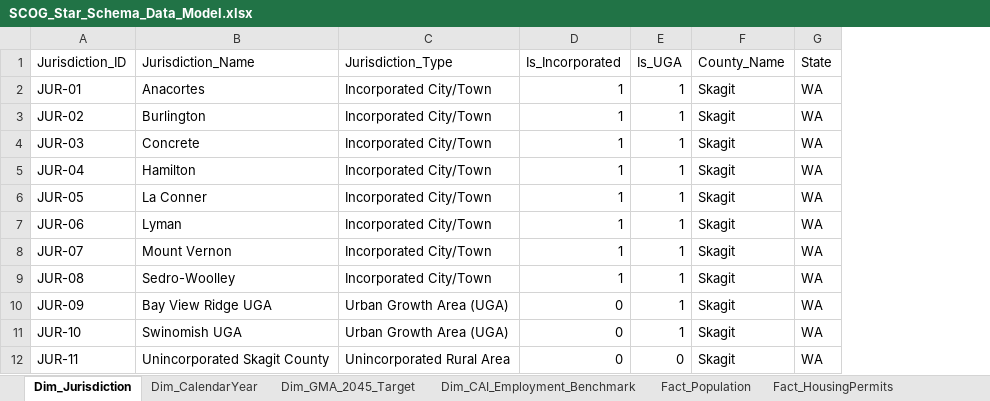
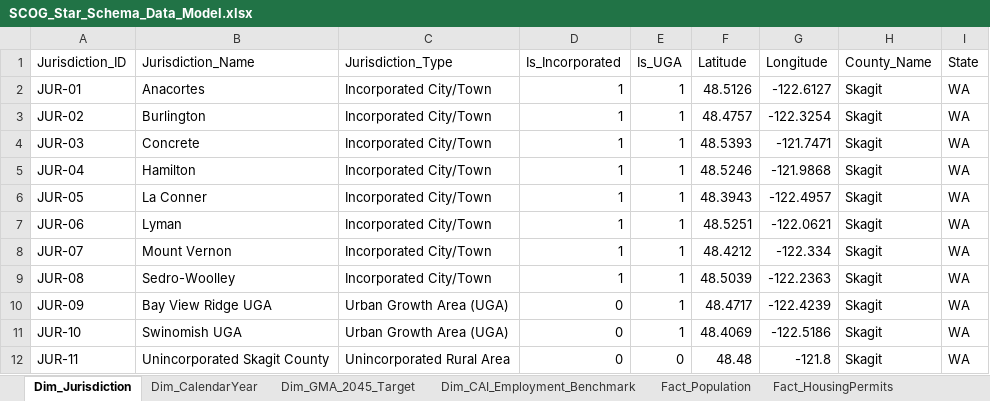
Before and after one commit to angra8410/fabric-data-engineering, an Excel workbook: scog-growth-report/data/processed/SCOG_Star_Schema_Data_Model.xlsx, sheet Dim_Jurisdiction, drawn as a sheet; values as stored, in another font and other column widths than the file's, no borders; the diff names each change by its address in the sheet, - before the commit and + after, or states it on an @@ line.

```diff
--- a/scog-growth-report/data/processed/SCOG_Star_Schema_Data_Model.xlsx (sheet Dim_Jurisdiction)
+++ b/scog-growth-report/data/processed/SCOG_Star_Schema_Data_Model.xlsx (sheet Dim_Jurisdiction)
+column F (Latitude), rows 2-12: 48.5126 | 48.4757 | 48.5393 | 48.5246 | 48.3943 | 48.5251 | 48.4212 | 48.5039 | 48.4717 | 48.4069 | 48.48
+column G (Longitude), rows 2-12: -122.6127 | -122.3254 | -121.7471 | -121.9868 | -122.4957 | -122.0621 | -122.334 | -122.2363 | -122.4239 | -122.5186 | -121.8
```
Also changed, not shown: 17 other files.
